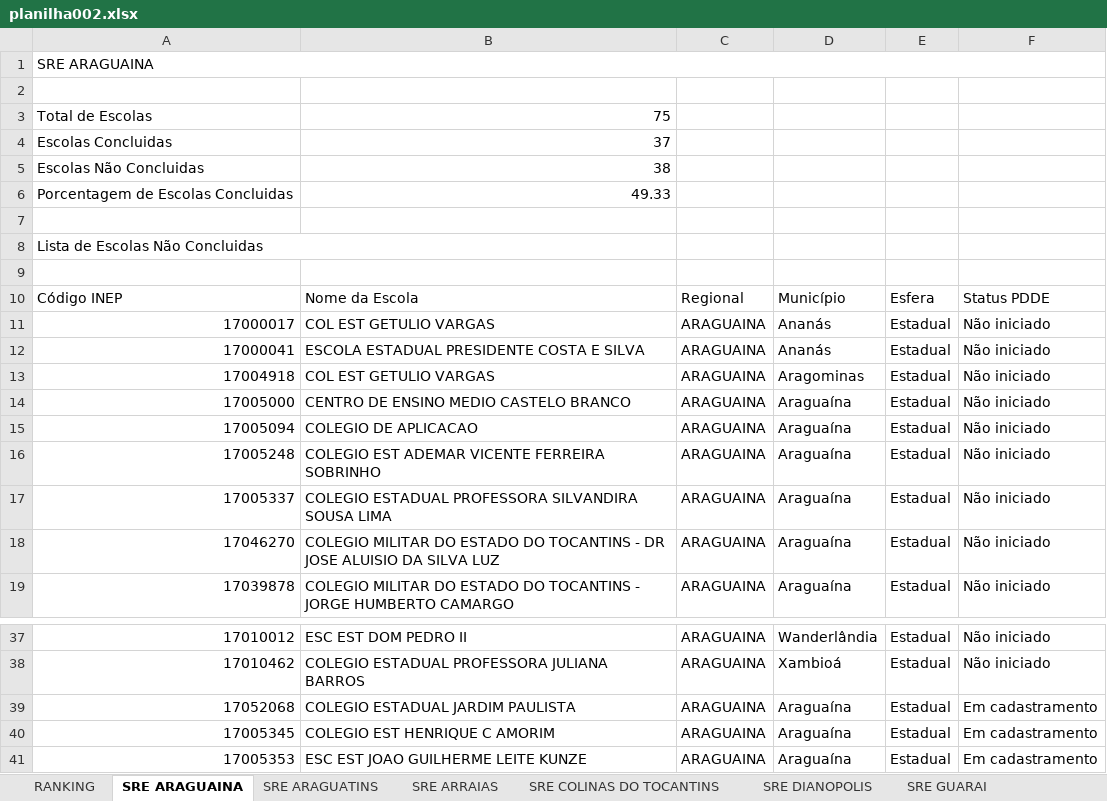
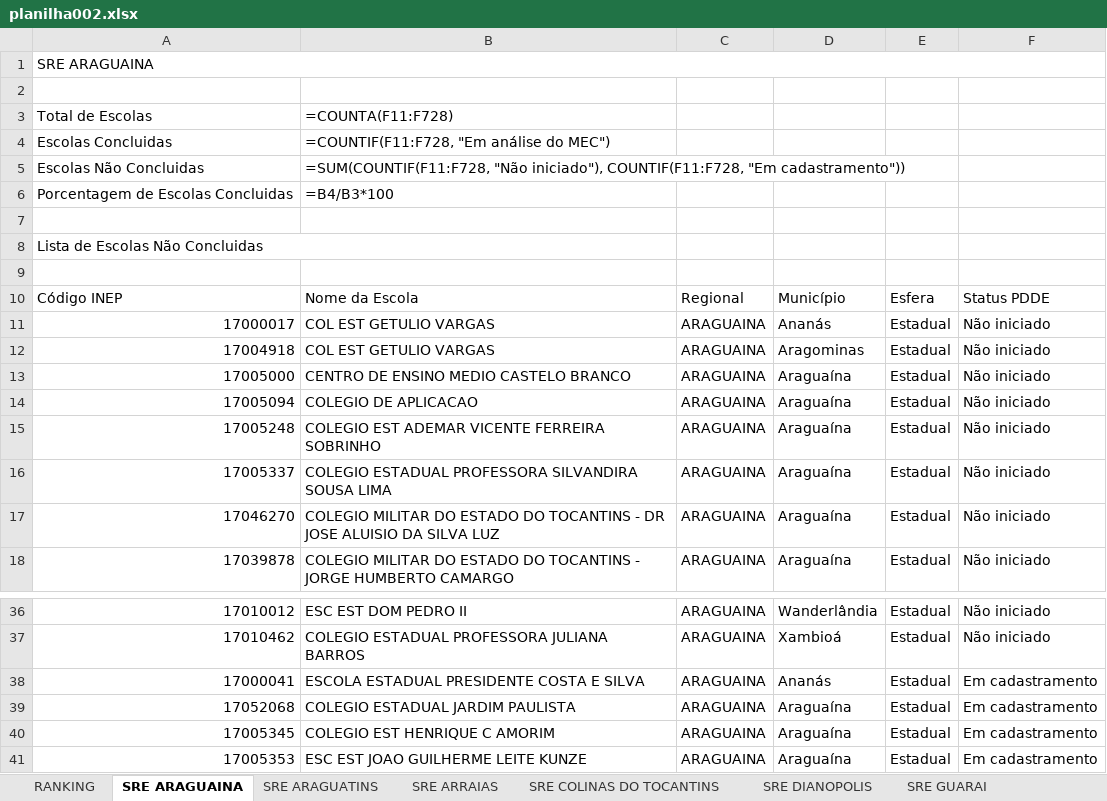
Before and after one commit to carlosjsbezerra/python_excel, an Excel workbook: Pasta002/planilha002.xlsx, sheet SRE ARAGUAINA, drawn as a sheet; only a part is shown, gaps mark what is left out; values as stored, in another font and other column widths than the file's, no cell formats; formulas without a stored value are shown as written; conditional formats and table styles not drawn; removed rows and columns are numbered as before the commit, all else as after; the diff names each change by its address in the sheet, - before the commit and + after, or states it on an @@ line.

```diff
--- a/Pasta002/planilha002.xlsx (sheet SRE ARAGUAINA)
+++ b/Pasta002/planilha002.xlsx (sheet SRE ARAGUAINA)
-B3: 75
+B3: =COUNTA(F11:F728)
-B4: 37
+B4: =COUNTIF(F11:F728, "Em análise do MEC")
-B5: 38
+B5: =SUM(COUNTIF(F11:F728, "Não iniciado"), COUNTIF(F11:F728, "Em cadastramento"))
-B6: 49.33
+B6: =B4/B3*100
-row 12: 17000041 | ESCOLA ESTADUAL PRESIDENTE COSTA E SILVA | ARAGUAINA | Ananás | Estadual | Não iniciado
+row 38: 17000041 | ESCOLA ESTADUAL PRESIDENTE COSTA E SILVA | ARAGUAINA | Ananás | Estadual | Em cadastramento
```
Also changed, not shown: sheet SRE PEDRO AFONSO, sheet RANKING, sheet SRE TOCANTINOPOLIS, sheet SRE PORTO NACIONAL, sheet SRE ARRAIAS, sheet SRE ARAGUATINS, 7 more sheets, cell formats, hidden cells, Pasta002/nova_planilha.xlsx, 6 other files.
